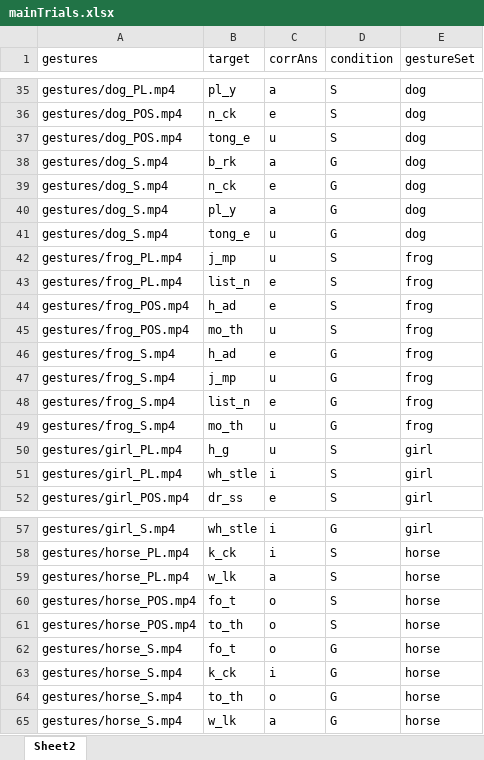
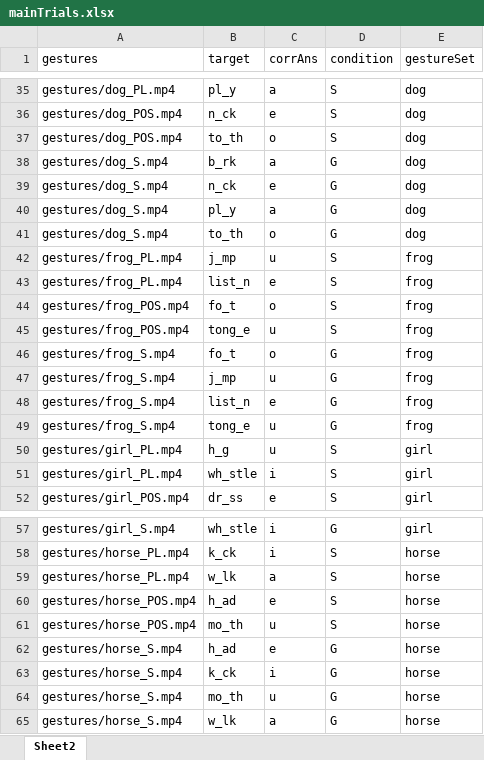
Before and after one commit to natashajanzen/GestureSpeededFragments, an Excel workbook: mainTrials.xlsx, sheet Sheet2, drawn as a sheet; only a part is shown, gaps mark what is left out; values as stored, in another font and other column widths than the file's, no borders; the diff names each change by its address in the sheet, - before the commit and + after, or states it on an @@ line.

Commit message:
Add files via upload
A new and improved list of test items.

```diff
--- a/mainTrials.xlsx (sheet Sheet2)
+++ b/mainTrials.xlsx (sheet Sheet2)
-B37 (target): tong_e
+B37 (target): to_th
-C37 (corrAns): u
+C37 (corrAns): o
-B41 (target): tong_e
+B41 (target): to_th
-C41 (corrAns): u
+C41 (corrAns): o
-B44 (target): h_ad
+B44 (target): fo_t
-C44 (corrAns): e
+C44 (corrAns): o
-B45 (target): mo_th
+B45 (target): tong_e
-B46 (target): h_ad
+B46 (target): fo_t
-C46 (corrAns): e
+C46 (corrAns): o
-B49 (target): mo_th
+B49 (target): tong_e
-B60 (target): fo_t
+B60 (target): h_ad
-C60 (corrAns): o
+C60 (corrAns): e
-B61 (target): to_th
+B61 (target): mo_th
-C61 (corrAns): o
+C61 (corrAns): u
-B62 (target): fo_t
+B62 (target): h_ad
-C62 (corrAns): o
+C62 (corrAns): e
-B64 (target): to_th
+B64 (target): mo_th
-C64 (corrAns): o
+C64 (corrAns): u
```
